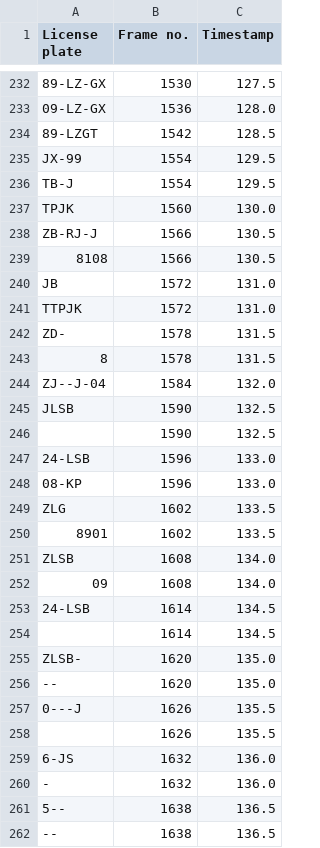
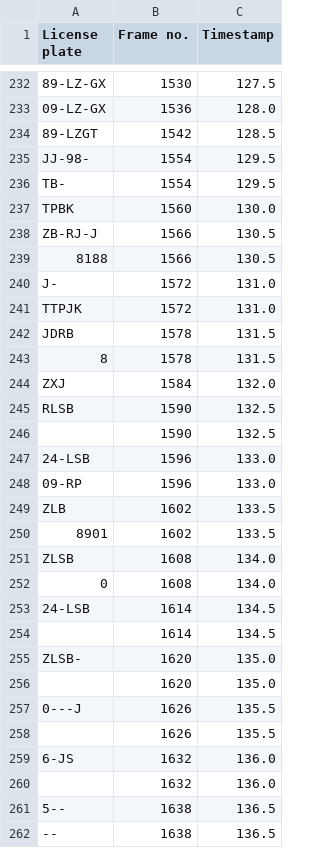
Before and after one commit to itsMatoosh/license-plate-detector, a CSV file: Output.csv, drawn as a sheet; only a part is shown, gaps mark what is left out; the diff covers the shown part only; the diff names each change by its address in the sheet, - before the commit and + after, or states it on an @@ line.

```diff
--- a/Output.csv
+++ b/Output.csv
-A235 (License plate): JX-99
+A235 (License plate): JJ-98-
-A236 (License plate): TB-J
+A236 (License plate): TB-
-A237 (License plate): TPJK
+A237 (License plate): TPBK
-A239 (License plate): 8108
+A239 (License plate): 8188
-A240 (License plate): JB
+A240 (License plate): J-
-A242 (License plate): ZD-
+A242 (License plate): JDRB
-A244 (License plate): ZJ--J-04
+A244 (License plate): ZXJ
-A245 (License plate): JLSB
+A245 (License plate): RLSB
-A248 (License plate): 08-KP
+A248 (License plate): 09-RP
-A249 (License plate): ZLG
+A249 (License plate): ZLB
-A252 (License plate): 09
+A252 (License plate): 0
-A256 (License plate): --
+A256 (License plate): (empty)
-A260 (License plate): -
+A260 (License plate): (empty)
```
Also changed, not shown: 61 edited cells elsewhere in this file, 2 other files.
